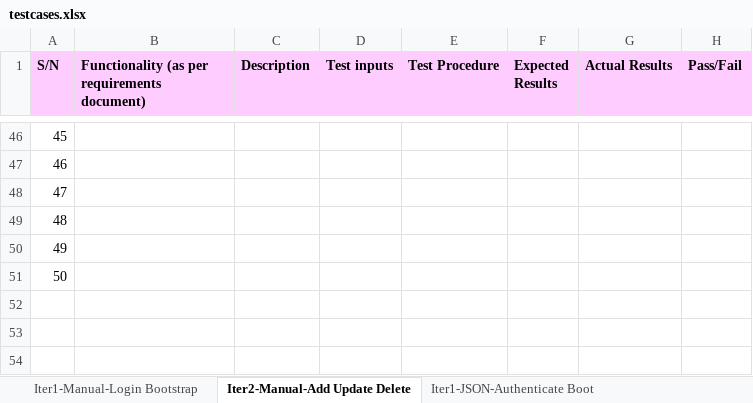
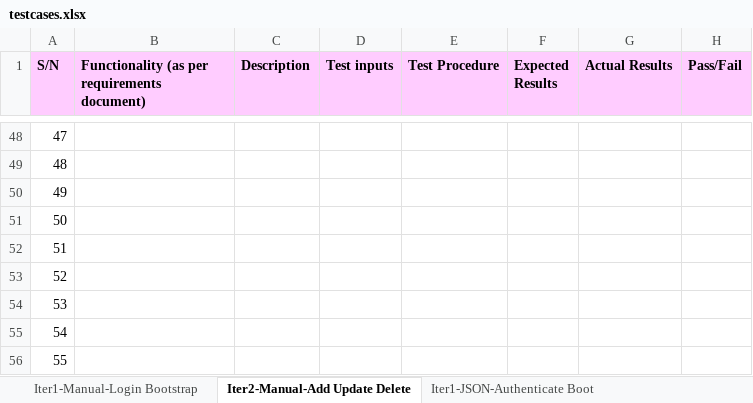
Before and after one commit to xbloh/Online-Course-Bidding-System-, an Excel workbook: testing/testcases.xlsx, sheet Iter2-Manual-Add Update Delete, drawn as a sheet; only a part is shown, gaps mark what is left out; values as stored, in another font and other column widths than the file's, no borders; the diff covers the shown part only; the diff names each change by its address in the sheet, - before the commit and + after, or states it on an @@ line.

Commit message:
Include update bid test cases
Test cases for update bid function (manual)

```diff
--- a/testing/testcases.xlsx (sheet Iter2-Manual-Add Update Delete)
+++ b/testing/testcases.xlsx (sheet Iter2-Manual-Add Update Delete)
@@ column A (S/N) renumbered between rows 9 and 53 @@
+row 54: 53
+row 55: 54
+row 56: 55
```
Also changed, not shown: 3 added rows, 1 removed row, 68 edited cells and cell formats elsewhere in this sheet.
